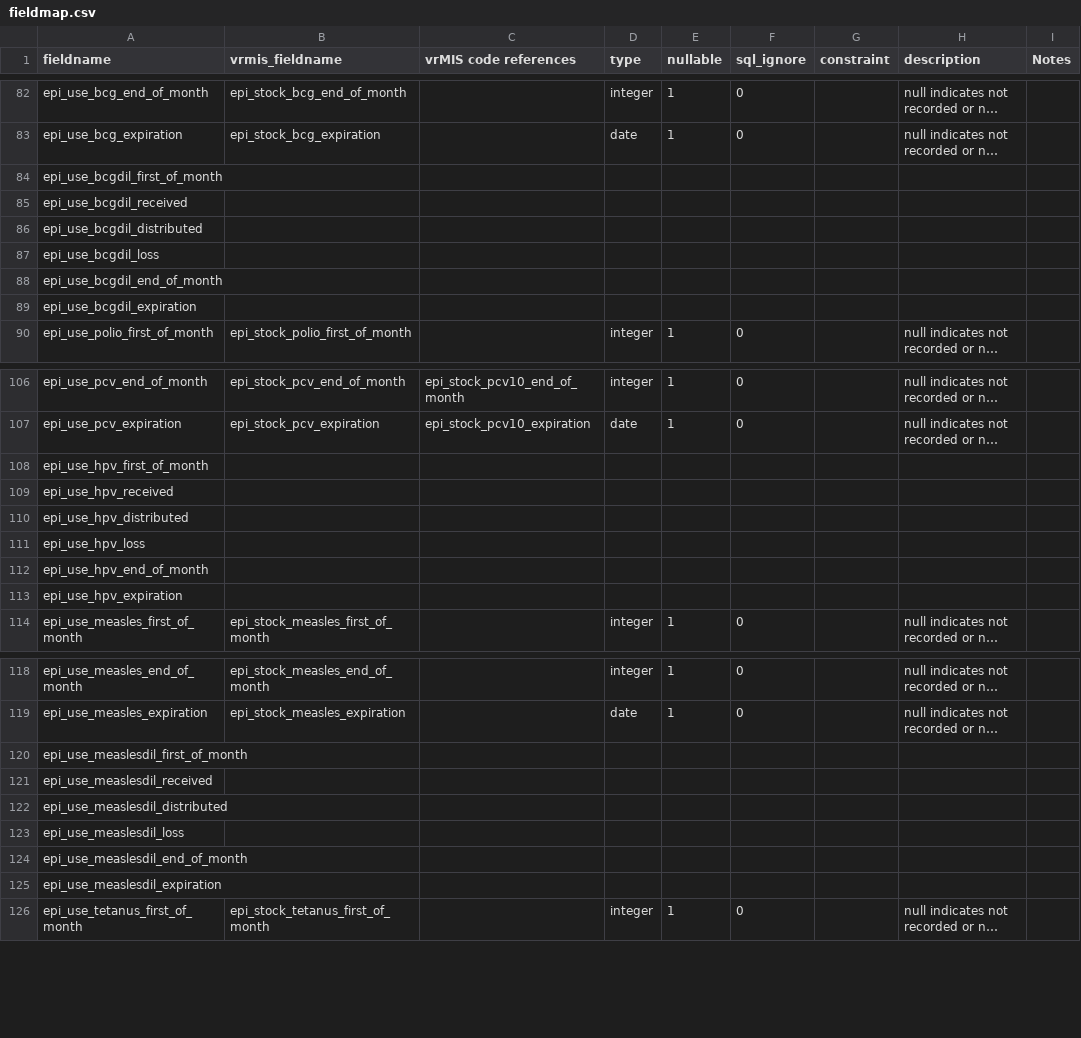
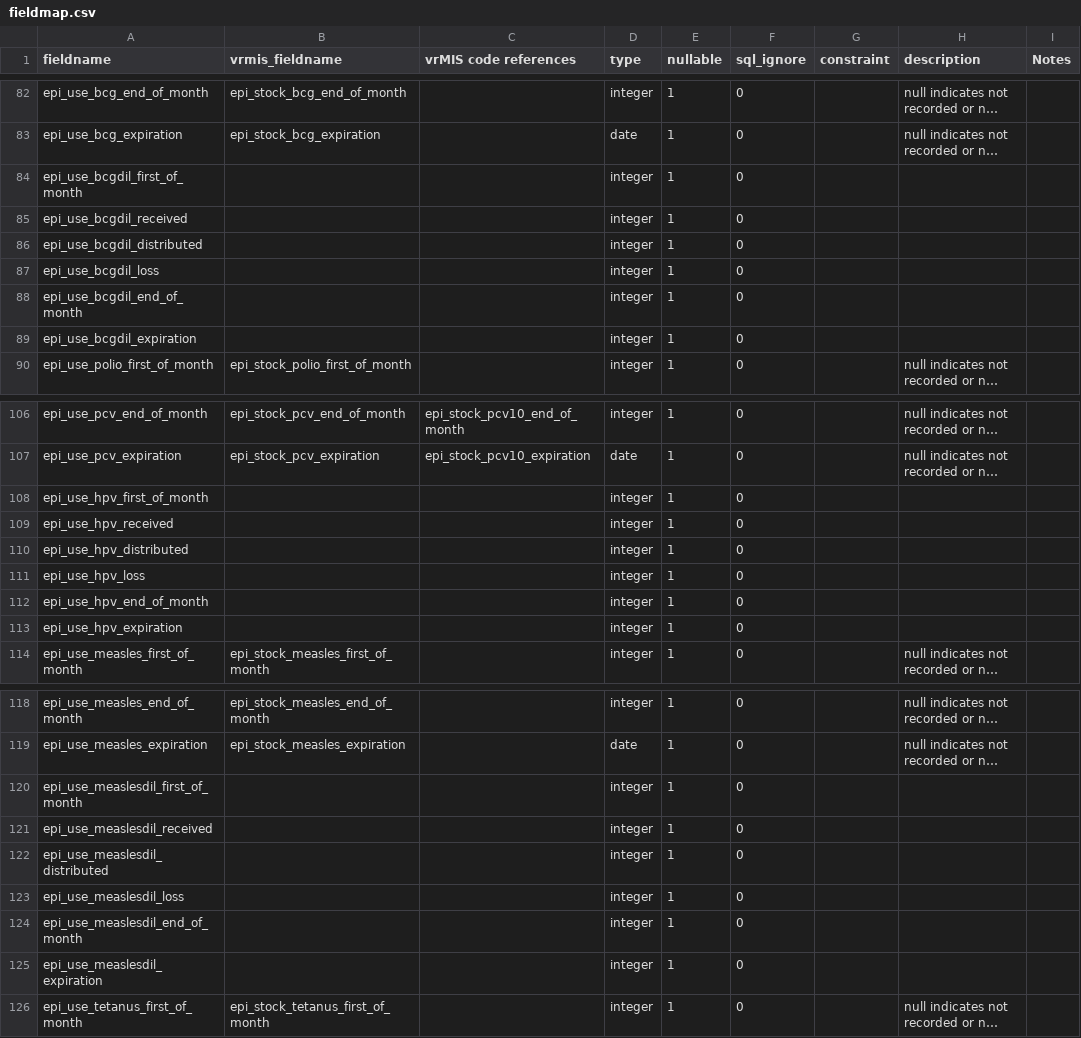
Before and after one commit to villagereach/openlmis-distributions-etl, a CSV file: fieldmap.csv, drawn as a sheet; only a part is shown, gaps mark what is left out; long unchanged cells end in …; the diff covers the shown part only; the diff names each change by its address in the sheet, - before the commit and + after, or states it on an @@ line.

Commit message:
Add required field values to fieldmap.csv
Without these values, fieldmapCsvToSql.py chokes.

```diff
--- a/fieldmap.csv
+++ b/fieldmap.csv
-D84:D89 (type): (empty)
+D84:D89 (type): integer
-E84:E89 (nullable): (empty)
+E84:E89 (nullable): 1
-F84:F89 (sql_ignore): (empty)
+F84:F89 (sql_ignore): 0
-D108:D113 (type): (empty)
+D108:D113 (type): integer
-E108:E113 (nullable): (empty)
+E108:E113 (nullable): 1
-F108:F113 (sql_ignore): (empty)
+F108:F113 (sql_ignore): 0
-D120:D125 (type): (empty)
+D120:D125 (type): integer
-E120:E125 (nullable): (empty)
+E120:E125 (nullable): 1
-F120:F125 (sql_ignore): (empty)
+F120:F125 (sql_ignore): 0
```
Also changed, not shown: 24 edited cells elsewhere in this file.
